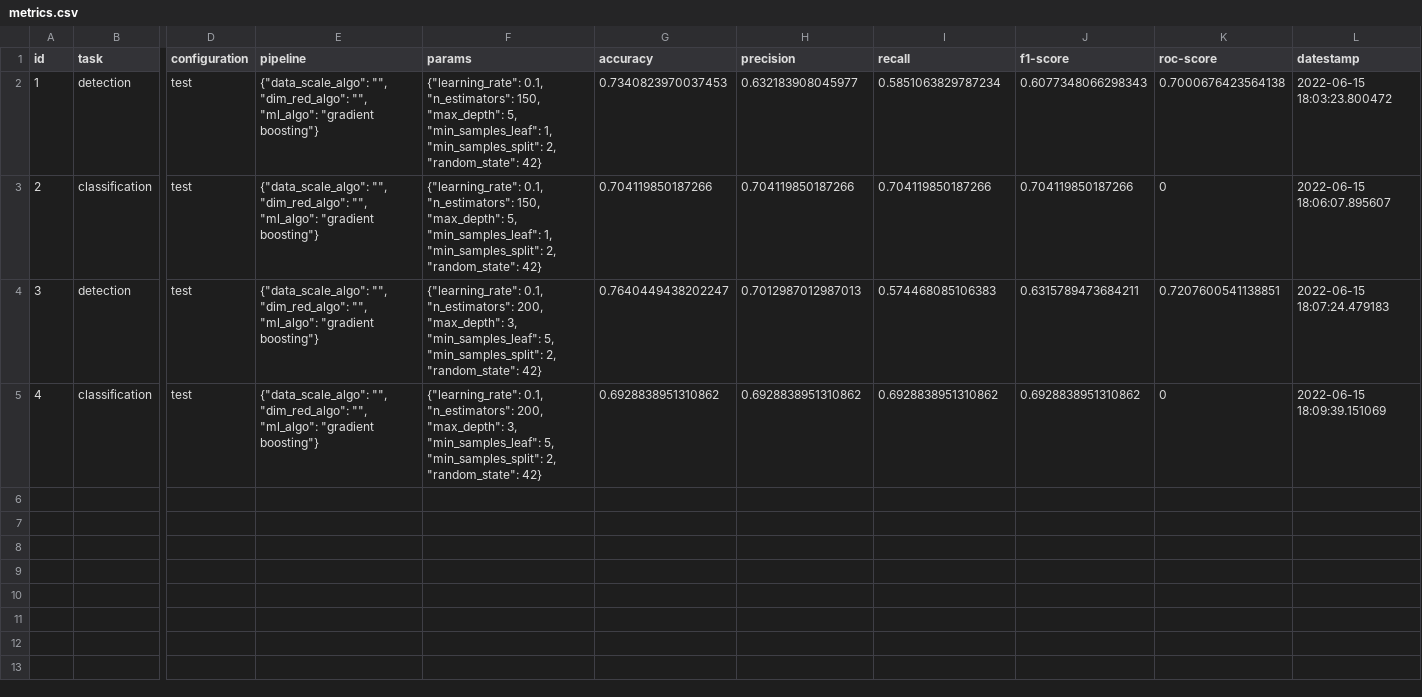
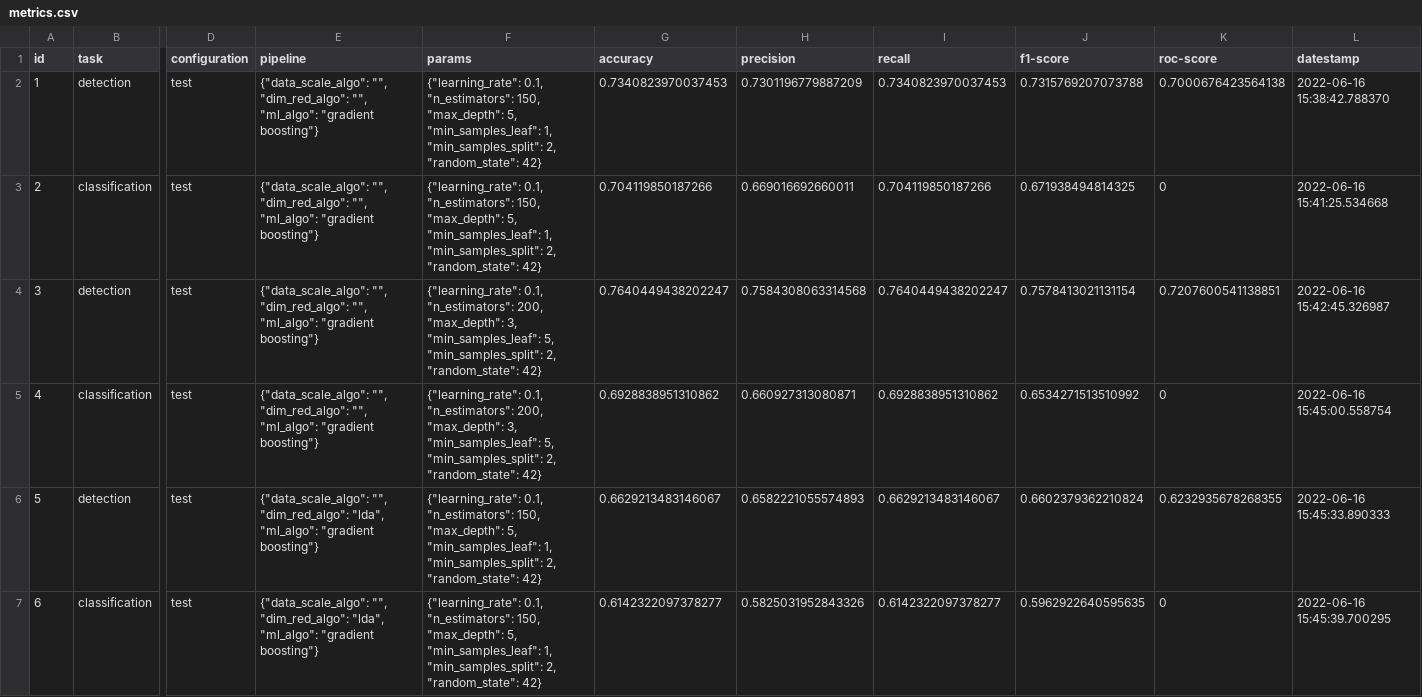
Before and after one commit to argrecsys/arg-classifier, a CSV file: results/metrics.csv, drawn as a sheet; only a part is shown, gaps mark what is left out; rows hold the shown columns only; the diff covers the shown part only; the diff names each change by its address in the sheet, - before the commit and + after, or states it on an @@ line.

Commit message:
Update Results
The metric result file has been updated.

```diff
--- a/results/metrics.csv
+++ b/results/metrics.csv
-H2 (precision): 0.632183908045977
+H2 (precision): 0.7301196779887209
-I2 (recall): 0.5851063829787234
+I2 (recall): 0.7340823970037453
-J2 (f1-score): 0.6077348066298343
+J2 (f1-score): 0.7315769207073788
-L2 (datestamp): 2022-06-15 18:03:23.800472
+L2 (datestamp): 2022-06-16 15:38:42.788370
-H3 (precision): 0.704119850187266
+H3 (precision): 0.669016692660011
-J3 (f1-score): 0.704119850187266
+J3 (f1-score): 0.671938494814325
-L3 (datestamp): 2022-06-15 18:06:07.895607
+L3 (datestamp): 2022-06-16 15:41:25.534668
-H4 (precision): 0.7012987012987013
+H4 (precision): 0.7584308063314568
-I4 (recall): 0.574468085106383
+I4 (recall): 0.7640449438202247
-J4 (f1-score): 0.6315789473684211
+J4 (f1-score): 0.7578413021131154
-L4 (datestamp): 2022-06-15 18:07:24.479183
+L4 (datestamp): 2022-06-16 15:42:45.326987
-H5 (precision): 0.6928838951310862
+H5 (precision): 0.660927313080871
-J5 (f1-score): 0.6928838951310862
+J5 (f1-score): 0.6534271513510992
-L5 (datestamp): 2022-06-15 18:09:39.151069
+L5 (datestamp): 2022-06-16 15:45:00.558754
+row 6: 5 | detection | test | {"data_scale_algo": "", "dim_red_algo": "lda", "ml_algo": "gradient boosting"} | {"learning_rate": 0.1, "n_estimators": 150, "max_depth": 5, "min_samples_leaf": 1, "min_samples_split": 2, "random_state": 42} | 0.6629213483146067 | 0.6582221055574893 | 0.6629213483146067 | 0.6602379362210824 | 0.6232935678268355 | 2022-06-16 15:45:33.890333
+row 7: 6 | classification | test | {"data_scale_algo": "", "dim_red_algo": "lda", "ml_algo": "gradient boosting"} | {"learning_rate": 0.1, "n_estimators": 150, "max_depth": 5, "min_samples_leaf": 1, "min_samples_split": 2, "random_state": 42} | 0.6142322097378277 | 0.5825031952843326 | 0.6142322097378277 | 0.5962922640595635 | 0 | 2022-06-16 15:45:39.700295
```
Also changed, not shown: 6 added rows elsewhere in this file, 1 other file.
